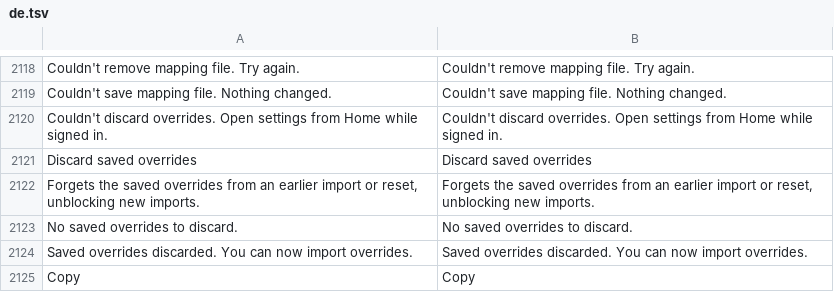
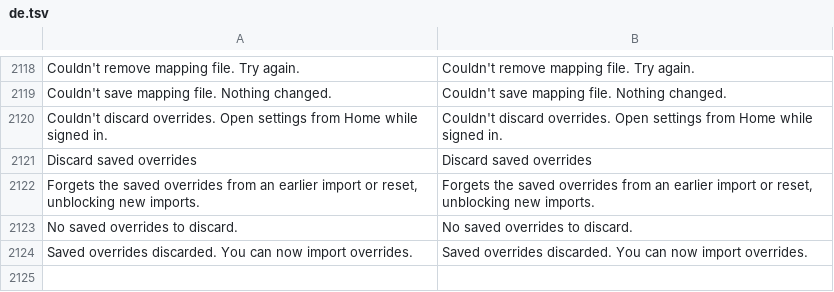
Before and after one commit to Fexture69/HushGram, a TSV file: extensions/shared/library/src/main/l10n/de.tsv, drawn as a sheet; only a part is shown, gaps mark what is left out; the diff names each change by its address in the sheet, - before the commit and + after, or states it on an @@ line.

```diff
--- a/extensions/shared/library/src/main/l10n/de.tsv
+++ b/extensions/shared/library/src/main/l10n/de.tsv
-row 2125: Copy | Copy
```
Also changed, not shown: extensions/shared/library/src/main/l10n/es.tsv, extensions/shared/library/src/main/l10n/in.tsv, 40 other files.
